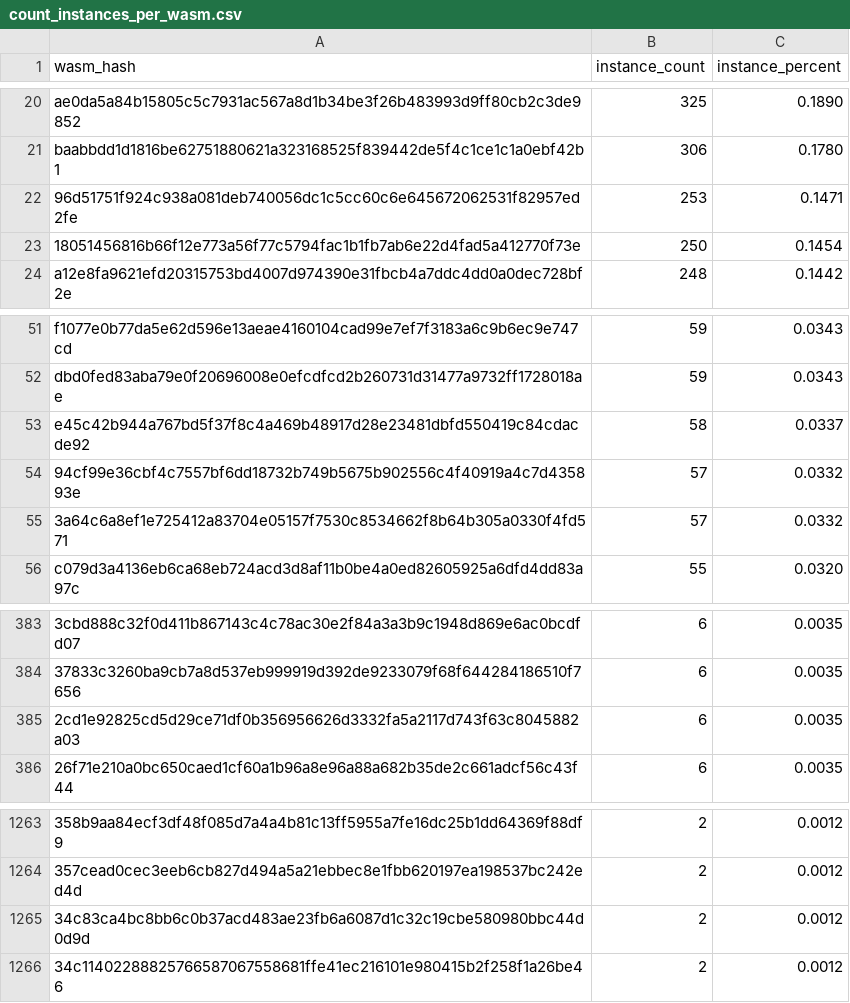
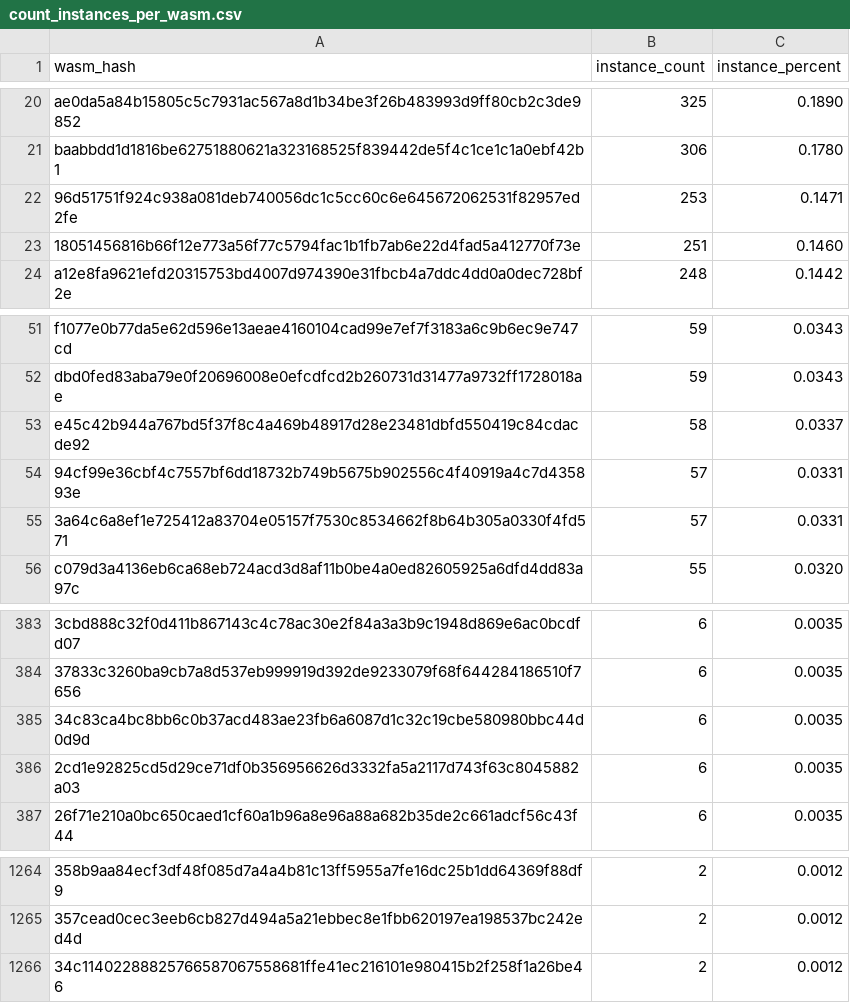
Before and after one commit to stellar-experimental/contract-wasms, a CSV file: analysis/count_instances_per_wasm.csv, drawn as a sheet; only a part is shown, gaps mark what is left out; the diff covers the shown part only.

```diff
--- a/analysis/count_instances_per_wasm.csv
+++ b/analysis/count_instances_per_wasm.csv
@@ -22,3 +22,3 @@ wasm_hash,instance_count,instance_percent
 "96d51751f924c938a081deb740056dc1c5cc60c6e645672062531f82957ed2fe",253,0.1471
-"18051456816b66f12e773a56f77c5794fac1b1fb7ab6e22d4fad5a412770f73e",250,0.1454
+"18051456816b66f12e773a56f77c5794fac1b1fb7ab6e22d4fad5a412770f73e",251,0.1460
 "a12e8fa9621efd20315753bd4007d974390e31fbcb4a7ddc4dd0a0dec728bf2e",248,0.1442
@@ -53,4 +53,4 @@ wasm_hash,instance_count,instance_percent
 "e45c42b944a767bd5f37f8c4a469b48917d28e23481dbfd550419c84cdacde92",58,0.0337
-"94cf99e36cbf4c7557bf6dd18732b749b5675b902556c4f40919a4c7d435893e",57,0.0332
-"3a64c6a8ef1e725412a83704e05157f7530c8534662f8b64b305a0330f4fd571",57,0.0332
+"94cf99e36cbf4c7557bf6dd18732b749b5675b902556c4f40919a4c7d435893e",57,0.0331
+"3a64c6a8ef1e725412a83704e05157f7530c8534662f8b64b305a0330f4fd571",57,0.0331
 "c079d3a4136eb6ca68eb724acd3d8af11b0be4a0ed82605925a6dfd4dd83a97c",55,0.0320
@@ -384,2 +384,3 @@ wasm_hash,instance_count,instance_percent
 "37833c3260ba9cb7a8d537eb999919d392de9233079f68f644284186510f7656",6,0.0035
+"34c83ca4bc8bb6c0b37acd483ae23fb6a6087d1c32c19cbe580980bbc44d0d9d",6,0.0035
 "2cd1e92825cd5d29ce71df0b356956626d3332fa5a2117d743f63c8045882a03",6,0.0035
@@ -1264,3 +1265,2 @@ wasm_hash,instance_count,instance_percent
 "357cead0cec3eeb6cb827d494a5a21ebbec8e1fbb620197ea198537bc242ed4d",2,0.0012
-"34c83ca4bc8bb6c0b37acd483ae23fb6a6087d1c32c19cbe580980bbc44d0d9d",2,0.0012
 "34c11402288825766587067558681ffe41ec216101e980415b2f258f1a26be46",2,0.0012
```
Also changed, not shown: 20 edited cells elsewhere in this file, analysis/find_sdk_version_results.csv, 6 other files.
